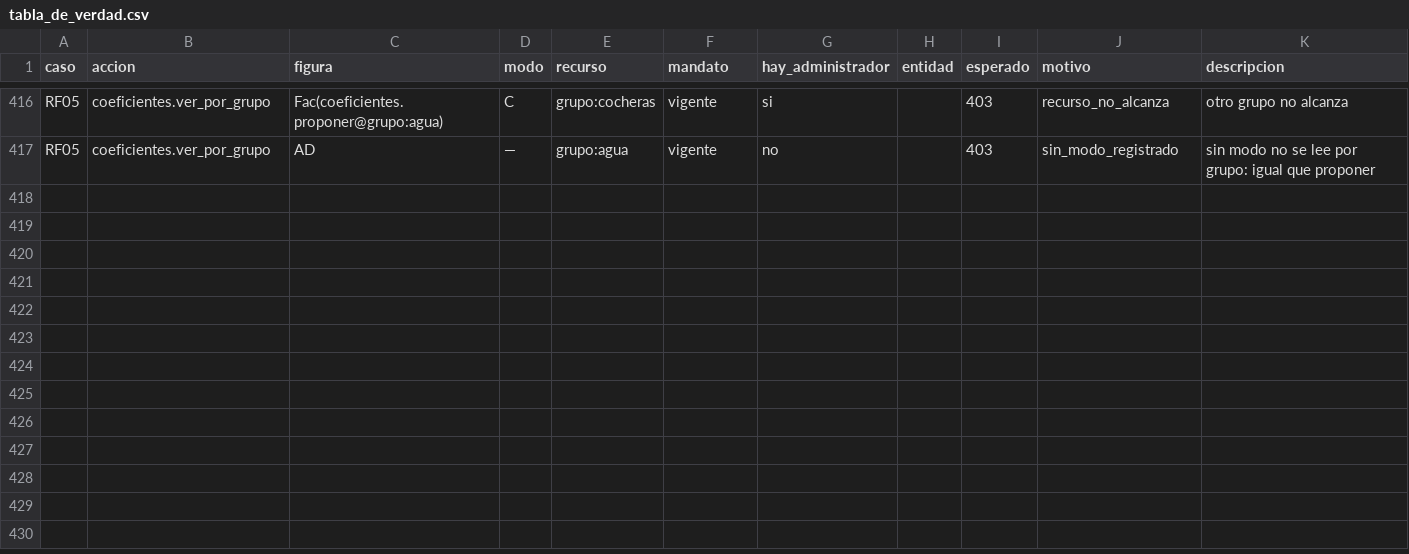
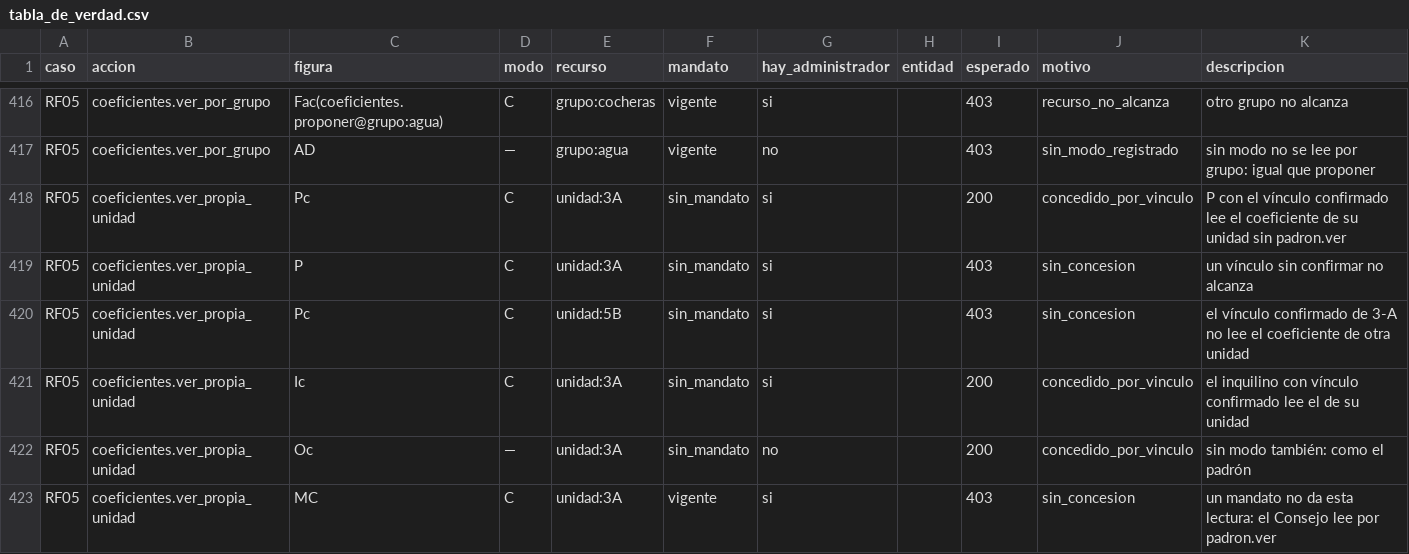
Before and after one commit to Githolan/cem-aplicacion, a CSV file: contratos/cem_contracts/politicas_datos/tabla_de_verdad.csv, drawn as a sheet; only a part is shown, gaps mark what is left out.

```diff
--- a/contratos/cem_contracts/politicas_datos/tabla_de_verdad.csv
+++ b/contratos/cem_contracts/politicas_datos/tabla_de_verdad.csv
@@ -417 +417,7 @@ RF05,coeficientes.ver_por_grupo,Fac(coeficientes.proponer@grupo:agua),C,grupo:co
 RF05,coeficientes.ver_por_grupo,AD,—,grupo:agua,vigente,no,,403,sin_modo_registrado,sin modo no se lee por grupo: igual que proponer
+RF05,coeficientes.ver_propia_unidad,Pc,C,unidad:3A,sin_mandato,si,,200,concedido_por_vinculo,P con el vínculo confirmado lee el coeficiente de su unidad sin padron.ver
+RF05,coeficientes.ver_propia_unidad,P,C,unidad:3A,sin_mandato,si,,403,sin_concesion,un vínculo sin confirmar no alcanza
+RF05,coeficientes.ver_propia_unidad,Pc,C,unidad:5B,sin_mandato,si,,403,sin_concesion,el vínculo confirmado de 3-A no lee el coeficiente de otra unidad
+RF05,coeficientes.ver_propia_unidad,Ic,C,unidad:3A,sin_mandato,si,,200,concedido_por_vinculo,el inquilino con vínculo confirmado lee el de su unidad
+RF05,coeficientes.ver_propia_unidad,Oc,—,unidad:3A,sin_mandato,no,,200,concedido_por_vinculo,sin modo también: como el padrón
+RF05,coeficientes.ver_propia_unidad,MC,C,unidad:3A,vigente,si,,403,sin_concesion,un mandato no da esta lectura: el Consejo lee por padron.ver
```
Also changed, not shown: 13 other files.
